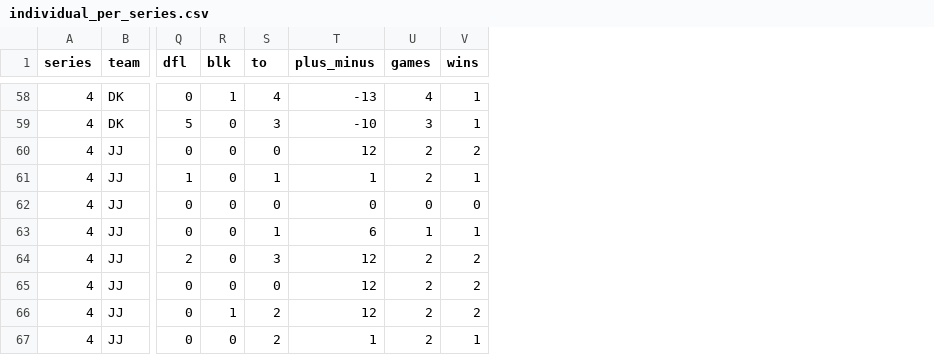
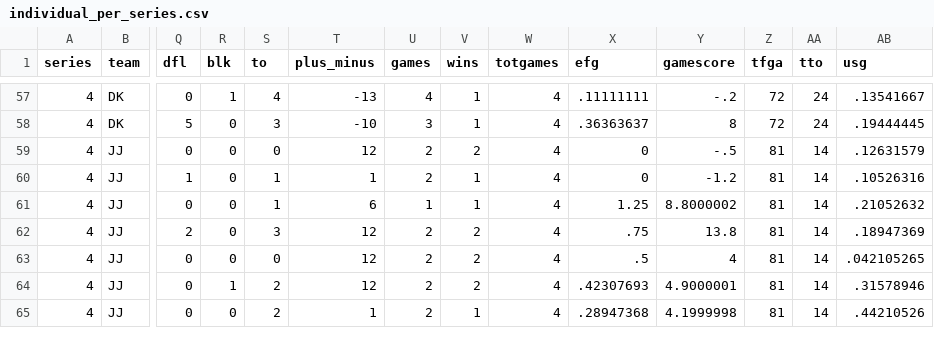
Before and after one commit to DongheeJo/kgsa_basketball, a CSV file: individual_per_series.csv, drawn as a sheet; only a part is shown, gaps mark what is left out; removed rows and columns are numbered as before the commit, all else as after; rows hold the shown columns only; the diff covers the shown part only; the diff names each change by its address in the sheet, - before the commit and + after, or states it on an @@ line.

```diff
--- a/individual_per_series.csv
+++ b/individual_per_series.csv
+column W (totgames), rows 57-65: all 4
+column X (efg), rows 57-65: .11111111 | .36363637 | 0 | 0 | 1.25 | .75 | .5 | .42307693 | .28947368
+column Y (gamescore), rows 57-65: -.2 | 8 | -.5 | -1.2 | 8.8000002 | 13.8 | 4 | 4.9000001 | 4.1999998
+column Z (tfga), rows 57-65: 72 | 72 | 81 | 81 | 81 | 81 | 81 | 81 | 81
+column AA (tto), rows 57-65: 24 | 24 | 14 | 14 | 14 | 14 | 14 | 14 | 14
+column AB (usg), rows 57-65: .13541667 | .19444445 | .12631579 | .10526316 | .21052632 | .18947369 | .042105265 | .31578946 | .44210526
-row 62: 4 | JJ | 0 | 0 | 0 | 0 | 0 | 0
```
Also changed, not shown: 5 removed rows elsewhere in this file, individual_total.csv, 1 other file.
